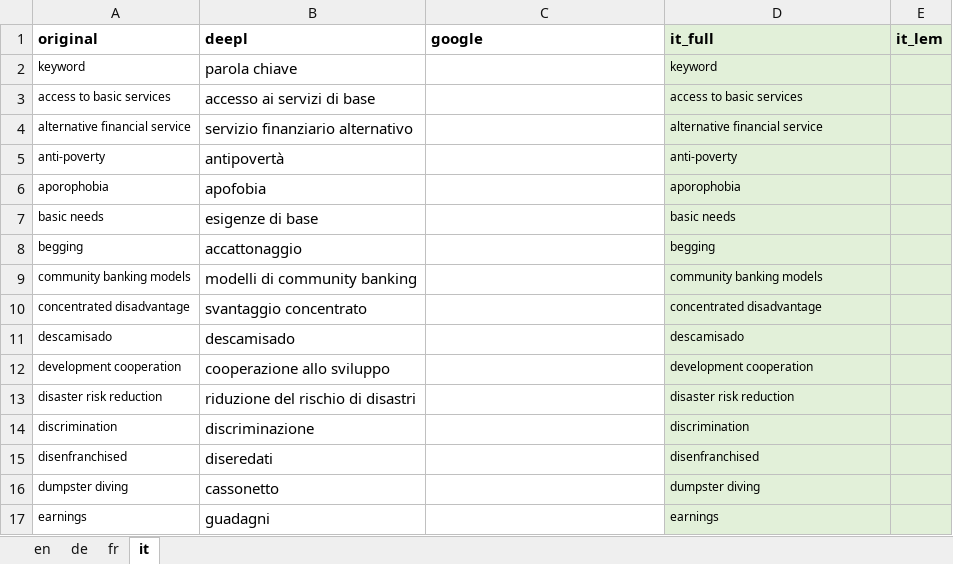
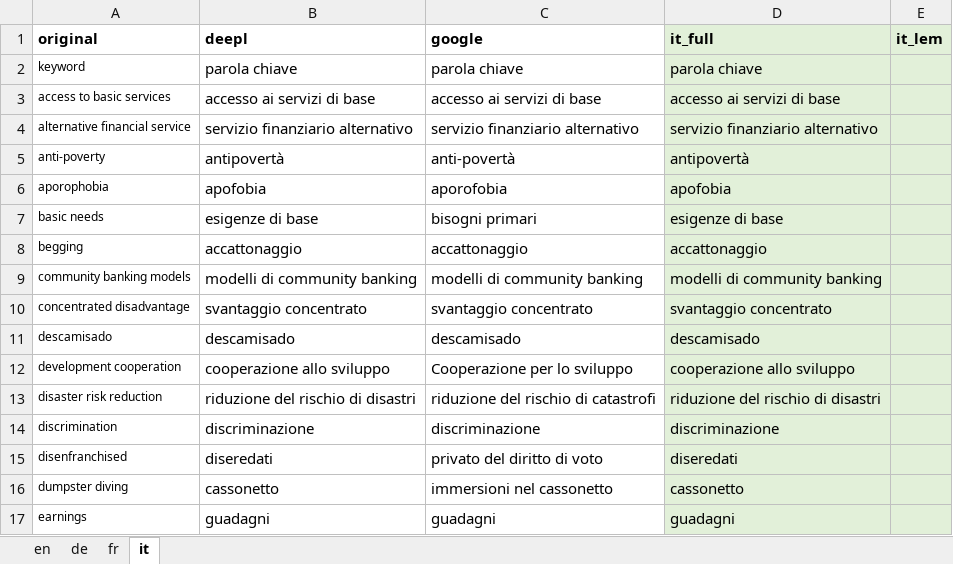
Before and after one commit to dxiai/zhaw-living_lab, an Excel workbook: data/SDG1.xlsx, sheet it, drawn as a sheet; only a part is shown; values as stored, in another font and other column widths than the file's, no borders; the diff covers the shown part only; the diff names each change by its address in the sheet, - before the commit and + after, or states it on an @@ line.

```diff
--- a/data/SDG1.xlsx (sheet it)
+++ b/data/SDG1.xlsx (sheet it)
-C2 (google): (empty)
+C2 (google): parola chiave
-D2 (it_full): keyword
+D2 (it_full): parola chiave
@@ D2:D17 text size: larger @@
-C3 (google): (empty)
+C3 (google): accesso ai servizi di base
-D3 (it_full): access to basic services
+D3 (it_full): accesso ai servizi di base
-C4 (google): (empty)
+C4 (google): servizio finanziario alternativo
-D4 (it_full): alternative financial service
+D4 (it_full): servizio finanziario alternativo
-C5 (google): (empty)
+C5 (google): anti-povertà
-D5 (it_full): anti-poverty
+D5 (it_full): antipovertà
-C6 (google): (empty)
+C6 (google): aporofobia
-D6 (it_full): aporophobia
+D6 (it_full): apofobia
-C7 (google): (empty)
+C7 (google): bisogni primari
-D7 (it_full): basic needs
+D7 (it_full): esigenze di base
-C8 (google): (empty)
+C8 (google): accattonaggio
-D8 (it_full): begging
+D8 (it_full): accattonaggio
-C9 (google): (empty)
+C9 (google): modelli di community banking
-D9 (it_full): community banking models
+D9 (it_full): modelli di community banking
-C10 (google): (empty)
+C10 (google): svantaggio concentrato
-D10 (it_full): concentrated disadvantage
+D10 (it_full): svantaggio concentrato
-C11 (google): (empty)
+C11 (google): descamisado
-C12 (google): (empty)
+C12 (google): Cooperazione per lo sviluppo
-D12 (it_full): development cooperation
+D12 (it_full): cooperazione allo sviluppo
-C13 (google): (empty)
+C13 (google): riduzione del rischio di catastrofi
-D13 (it_full): disaster risk reduction
+D13 (it_full): riduzione del rischio di disastri
-C14 (google): (empty)
+C14 (google): discriminazione
-D14 (it_full): discrimination
+D14 (it_full): discriminazione
-C15 (google): (empty)
+C15 (google): privato del diritto di voto
-D15 (it_full): disenfranchised
+D15 (it_full): diseredati
-C16 (google): (empty)
+C16 (google): immersioni nel cassonetto
-D16 (it_full): dumpster diving
+D16 (it_full): cassonetto
-C17 (google): (empty)
+C17 (google): guadagni
-D17 (it_full): earnings
+D17 (it_full): guadagni
```
Also changed, not shown: 168 edited cells and cell formats elsewhere in this sheet, sheet fr, data/SDG10.xlsx, data/SDG3.xlsx, 9 other files.
